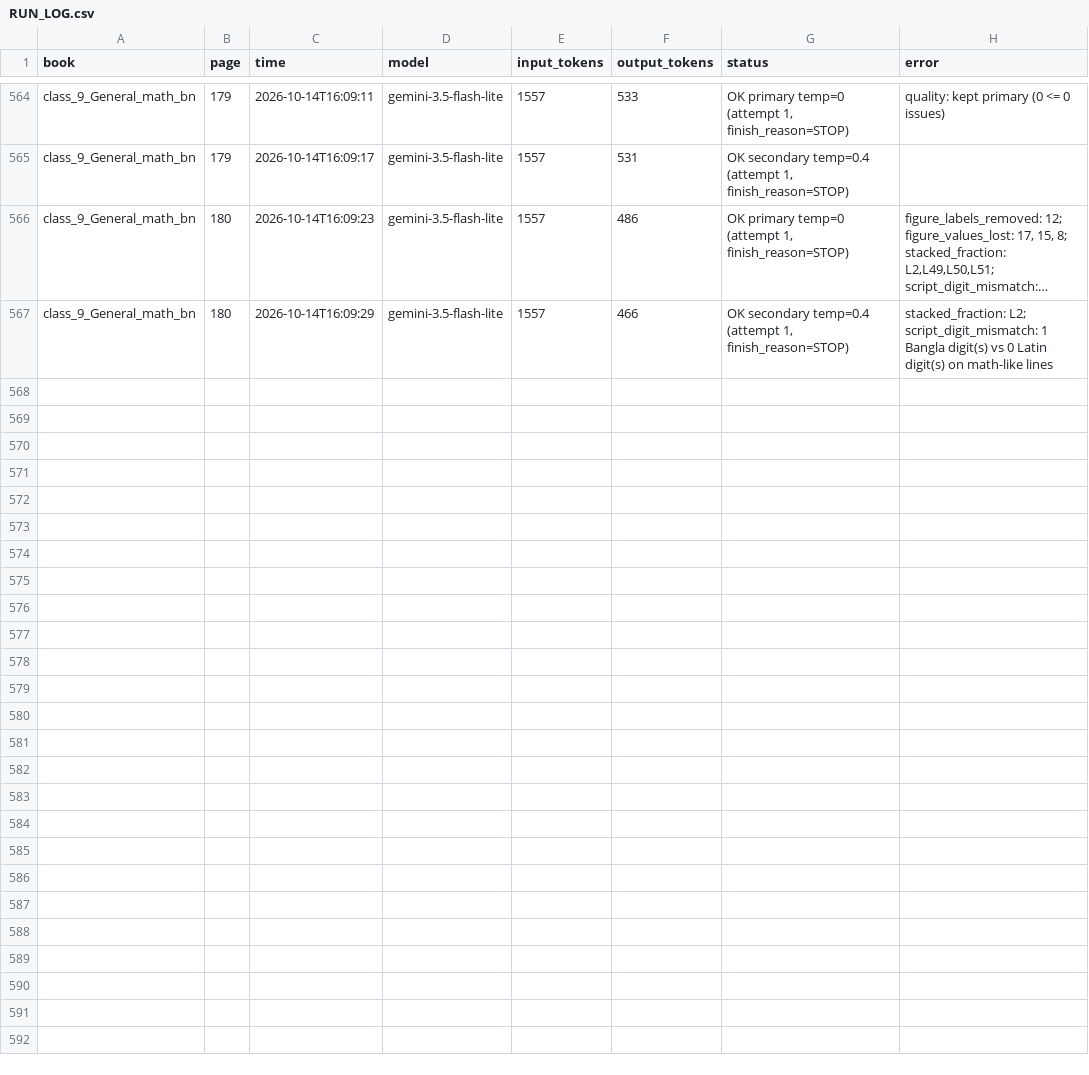
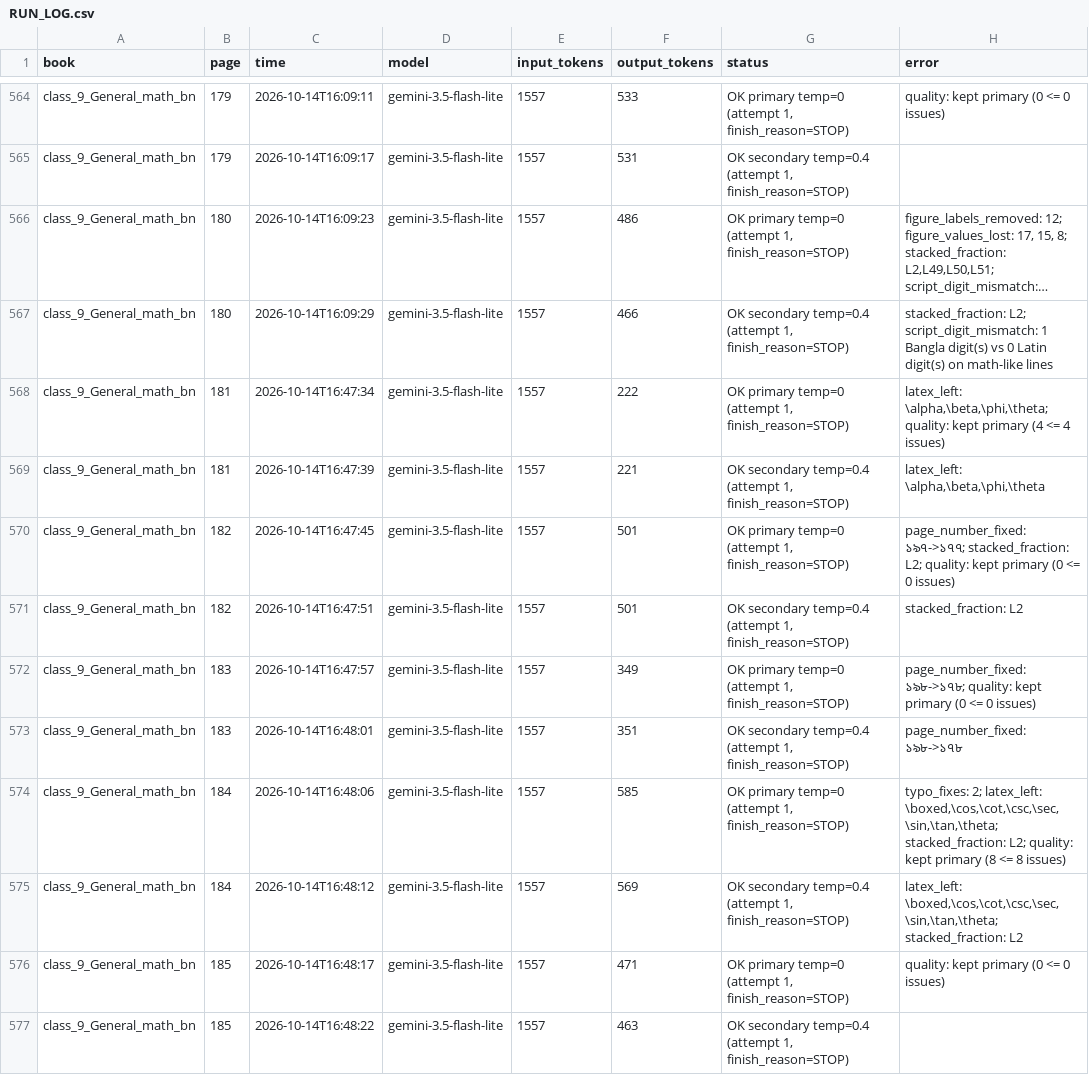
Before and after one commit to hasanpeal545-ai/mathai-bangladesh, a CSV file: backend/data/ocr_gemini/RUN_LOG.csv, drawn as a sheet; only a part is shown, gaps mark what is left out; long unchanged cells end in …; the diff covers the shown part only; the diff names each change by its address in the sheet, - before the commit and + after, or states it on an @@ line.

```diff
--- a/backend/data/ocr_gemini/RUN_LOG.csv
+++ b/backend/data/ocr_gemini/RUN_LOG.csv
+row 568: class_9_General_math_bn | 181 | 2026-10-14T16:47:34 | gemini-3.5-flash-lite | 1557 | 222 | OK primary temp=0 (attempt 1, finish_reason=STOP) | latex_left: \alpha,\beta,\phi,\theta; quality: kept primary (4 <= 4 issues)
+row 569: class_9_General_math_bn | 181 | 2026-10-14T16:47:39 | gemini-3.5-flash-lite | 1557 | 221 | OK secondary temp=0.4 (attempt 1, finish_reason=STOP) | latex_left: \alpha,\beta,\phi,\theta
+row 570: class_9_General_math_bn | 182 | 2026-10-14T16:47:45 | gemini-3.5-flash-lite | 1557 | 501 | OK primary temp=0 (attempt 1, finish_reason=STOP) | page_number_fixed: ১৯৭->১৭৭; stacked_fraction: L2; quality: kept primary (0 <= 0 issues)
+row 571: class_9_General_math_bn | 182 | 2026-10-14T16:47:51 | gemini-3.5-flash-lite | 1557 | 501 | OK secondary temp=0.4 (attempt 1, finish_reason=STOP) | stacked_fraction: L2
+row 572: class_9_General_math_bn | 183 | 2026-10-14T16:47:57 | gemini-3.5-flash-lite | 1557 | 349 | OK primary temp=0 (attempt 1, finish_reason=STOP) | page_number_fixed: ১৯৮->১৭৮; quality: kept primary (0 <= 0 issues)
+row 573: class_9_General_math_bn | 183 | 2026-10-14T16:48:01 | gemini-3.5-flash-lite | 1557 | 351 | OK secondary temp=0.4 (attempt 1, finish_reason=STOP) | page_number_fixed: ১৯৮->১৭৮
+row 574: class_9_General_math_bn | 184 | 2026-10-14T16:48:06 | gemini-3.5-flash-lite | 1557 | 585 | OK primary temp=0 (attempt 1, finish_reason=STOP) | typo_fixes: 2; latex_left: \boxed,\cos,\cot,\csc,\sec,\sin,\tan,\theta; stacked_fraction: L2; quality: kept primary (8 <= 8 issues)
+row 575: class_9_General_math_bn | 184 | 2026-10-14T16:48:12 | gemini-3.5-flash-lite | 1557 | 569 | OK secondary temp=0.4 (attempt 1, finish_reason=STOP) | latex_left: \boxed,\cos,\cot,\csc,\sec,\sin,\tan,\theta; stacked_fraction: L2
+row 576: class_9_General_math_bn | 185 | 2026-10-14T16:48:17 | gemini-3.5-flash-lite | 1557 | 471 | OK primary temp=0 (attempt 1, finish_reason=STOP) | quality: kept primary (0 <= 0 issues)
+row 577: class_9_General_math_bn | 185 | 2026-10-14T16:48:22 | gemini-3.5-flash-lite | 1557 | 463 | OK secondary temp=0.4 (attempt 1, finish_reason=STOP)
```
Also changed, not shown: 10 added rows elsewhere in this file, paper/check/digit_disagreements.csv, 42 other files.
